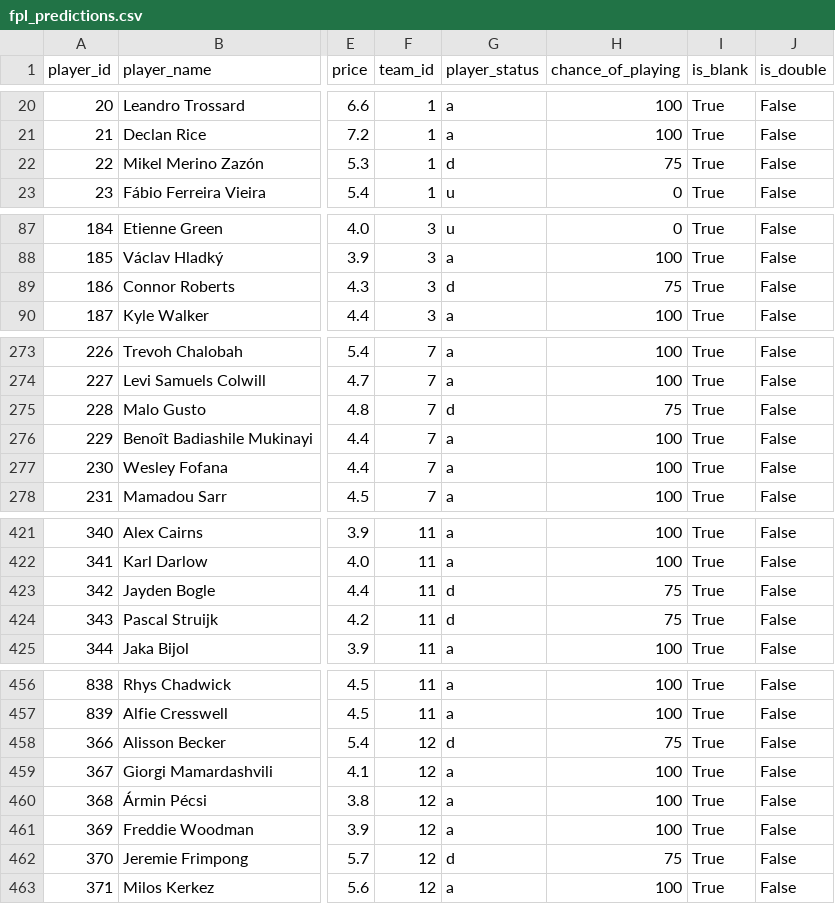
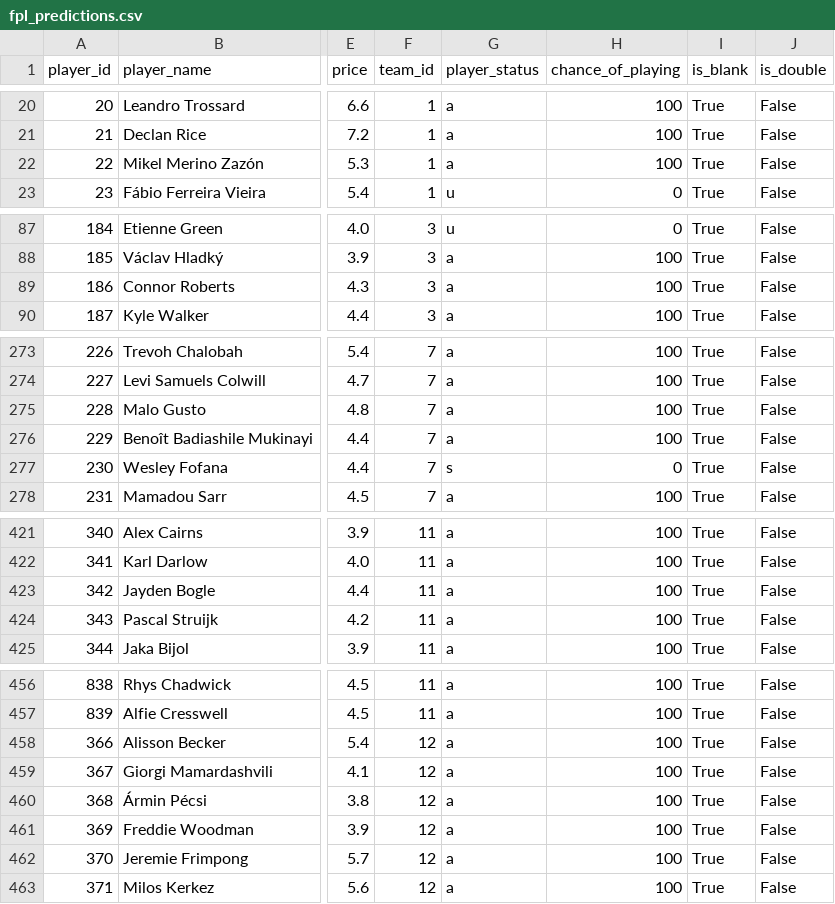
Before and after one commit to advkulkarni7/fpl_predictor, a CSV file: data/fpl_predictions.csv, drawn as a sheet; only a part is shown, gaps mark what is left out; the diff covers the shown part only; the diff names each change by its address in the sheet, - before the commit and + after, or states it on an @@ line.

```diff
--- a/data/fpl_predictions.csv
+++ b/data/fpl_predictions.csv
-G22 (player_status): d
+G22 (player_status): a
-H22 (chance_of_playing): 75
+H22 (chance_of_playing): 100
-G89 (player_status): d
+G89 (player_status): a
-H89 (chance_of_playing): 75
+H89 (chance_of_playing): 100
-G275 (player_status): d
+G275 (player_status): a
-H275 (chance_of_playing): 75
+H275 (chance_of_playing): 100
-G277 (player_status): a
+G277 (player_status): s
-H277 (chance_of_playing): 100
+H277 (chance_of_playing): 0
-G423:G424 (player_status): d
+G423:G424 (player_status): a
-H423:H424 (chance_of_playing): 75
+H423:H424 (chance_of_playing): 100
-G458 (player_status): d
+G458 (player_status): a
-H458 (chance_of_playing): 75
+H458 (chance_of_playing): 100
-G462 (player_status): d
+G462 (player_status): a
-H462 (chance_of_playing): 75
+H462 (chance_of_playing): 100
```
Also changed, not shown: 16 edited cells elsewhere in this file, data/model_metrics.csv, data/player_fixture_scores.csv, 2 other files.
